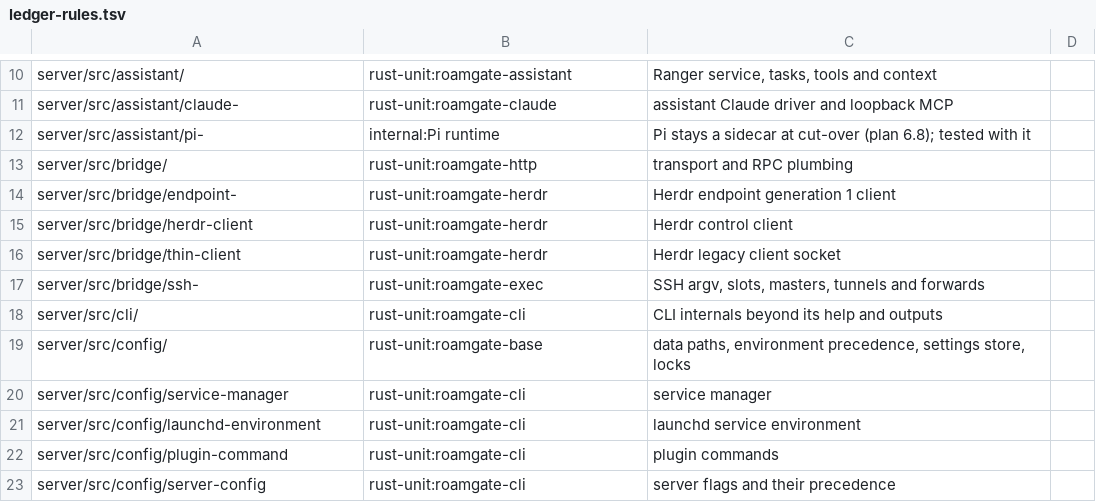
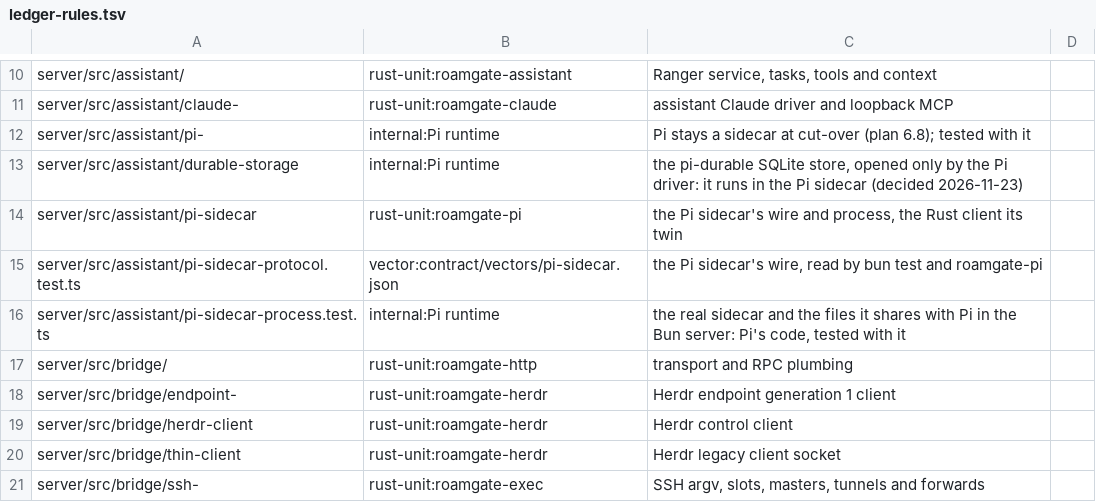
Before and after one commit to thiblahute/roamgate, a TSV file: parity/ledger-rules.tsv, drawn as a sheet; only a part is shown, gaps mark what is left out; the shorter side is filled out with more unchanged rows; the diff names each change by its address in the sheet, - before the commit and + after, or states it on an @@ line.

Commit message:
Add roamgate-pi, the Rust server's client of the Pi sidecar, and ship roamgate-pi in the Rust package
crates/roamgate-pi: the sidecar's JSON-RPC lines (held to
contract/vectors/pi-sidecar.json), requests both ways with $/cancel, the
process started on the first Pi call and closed after five idle minutes,
and a Pi driver per Ranger directory pair whose callbacks, tool handlers,
checkpoint, models.json save and login prompts the server answers. Its
tests drive a fake sidecar and the real one against a fake Anthropic
endpoint; the pi-sidecar ledger rows name them. The pi-durable store stays
with Pi in the sidecar (internal:Pi runtime, off the unported list).

cargo xtask package builds roamgate-pi with Bun for each target's bun
compile target and packs it beside roamgate; verify checks its platform.
The installers and the updater extract roamgate and VERSION by name, so
they are unchanged.

```diff
--- a/parity/ledger-rules.tsv
+++ b/parity/ledger-rules.tsv
+row 13: server/src/assistant/durable-storage | internal:Pi runtime | the pi-durable SQLite store, opened only by the Pi driver: it runs in the Pi sidecar (decided 2026-11-23)
+row 14: server/src/assistant/pi-sidecar | rust-unit:roamgate-pi | the Pi sidecar's wire and process, the Rust client its twin
+row 15: server/src/assistant/pi-sidecar-protocol.test.ts | vector:contract/vectors/pi-sidecar.json | the Pi sidecar's wire, read by bun test and roamgate-pi
+row 16: server/src/assistant/pi-sidecar-process.test.ts | internal:Pi runtime | the real sidecar and the files it shares with Pi in the Bun server: Pi's code, tested with it
```
Also changed, not shown: parity/unported.tsv, 20 other files.
